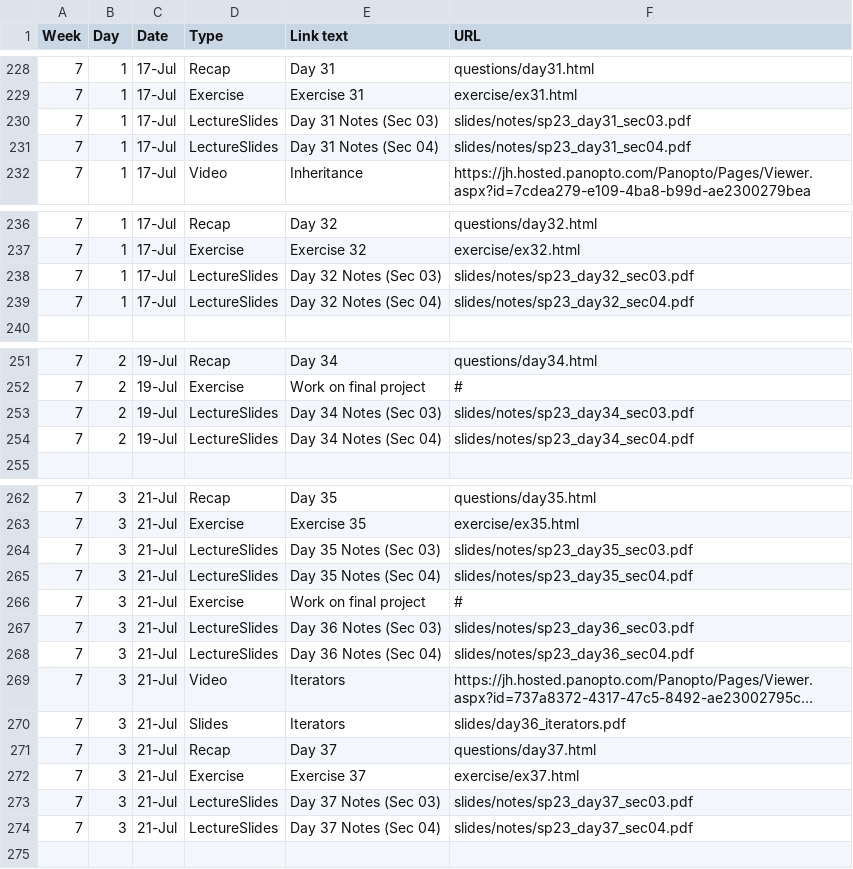
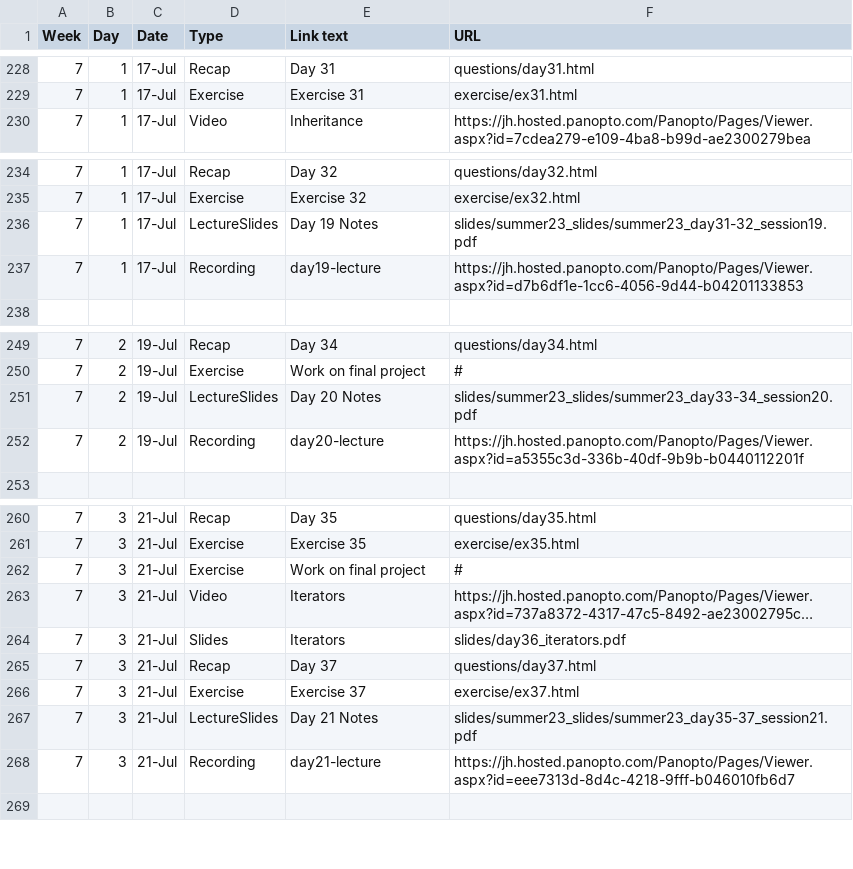
Before and after one commit to jhu-ip/cs220-summer24, a CSV file: material.csv, drawn as a sheet; only a part is shown, gaps mark what is left out; long unchanged cells end in …; removed rows and columns are numbered as before the commit, all else as after; the diff names each change by its address in the sheet, - before the commit and + after, or states it on an @@ line.

Commit message:
Add week 7 material

```diff
--- a/material.csv
+++ b/material.csv
-row 230: 7 | 1 | 17-Jul | LectureSlides | Day 31 Notes (Sec 03) | slides/notes/sp23_day31_sec03.pdf
-row 231: 7 | 1 | 17-Jul | LectureSlides | Day 31 Notes (Sec 04) | slides/notes/sp23_day31_sec04.pdf
-E236 (Link text): Day 32 Notes (Sec 03)
+E236 (Link text): Day 19 Notes
-F236 (URL): slides/notes/sp23_day32_sec03.pdf
+F236 (URL): slides/summer23_slides/summer23_day31-32_session19.pdf
-D237 (Type): LectureSlides
+D237 (Type): Recording
-E237 (Link text): Day 32 Notes (Sec 04)
+E237 (Link text): day19-lecture
-F237 (URL): slides/notes/sp23_day32_sec04.pdf
+F237 (URL): https://jh.hosted.panopto.com/Panopto/Pages/Viewer.aspx?id=d7b6df1e-1cc6-4056-9d44-b04201133853
-E251 (Link text): Day 34 Notes (Sec 03)
+E251 (Link text): Day 20 Notes
-F251 (URL): slides/notes/sp23_day34_sec03.pdf
+F251 (URL): slides/summer23_slides/summer23_day33-34_session20.pdf
-D252 (Type): LectureSlides
+D252 (Type): Recording
-E252 (Link text): Day 34 Notes (Sec 04)
+E252 (Link text): day20-lecture
-F252 (URL): slides/notes/sp23_day34_sec04.pdf
+F252 (URL): https://jh.hosted.panopto.com/Panopto/Pages/Viewer.aspx?id=a5355c3d-336b-40df-9b9b-b0440112201f
-row 264: 7 | 3 | 21-Jul | LectureSlides | Day 35 Notes (Sec 03) | slides/notes/sp23_day35_sec03.pdf
-row 265: 7 | 3 | 21-Jul | LectureSlides | Day 35 Notes (Sec 04) | slides/notes/sp23_day35_sec04.pdf
-row 267: 7 | 3 | 21-Jul | LectureSlides | Day 36 Notes (Sec 03) | slides/notes/sp23_day36_sec03.pdf
-row 268: 7 | 3 | 21-Jul | LectureSlides | Day 36 Notes (Sec 04) | slides/notes/sp23_day36_sec04.pdf
-E267 (Link text): Day 37 Notes (Sec 03)
+E267 (Link text): Day 21 Notes
-F267 (URL): slides/notes/sp23_day37_sec03.pdf
+F267 (URL): slides/summer23_slides/summer23_day35-37_session21.pdf
-D268 (Type): LectureSlides
+D268 (Type): Recording
-E268 (Link text): Day 37 Notes (Sec 04)
+E268 (Link text): day21-lecture
-F268 (URL): slides/notes/sp23_day37_sec04.pdf
+F268 (URL): https://jh.hosted.panopto.com/Panopto/Pages/Viewer.aspx?id=eee7313d-8d4c-4218-9fff-b046010fb6d7
```
Also changed, not shown: 5 other files.
